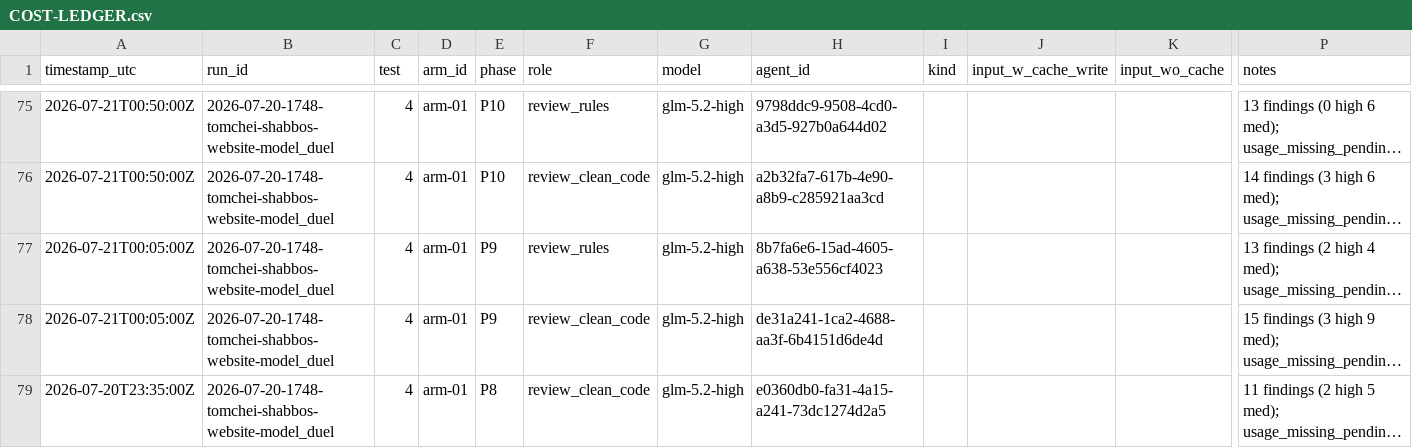
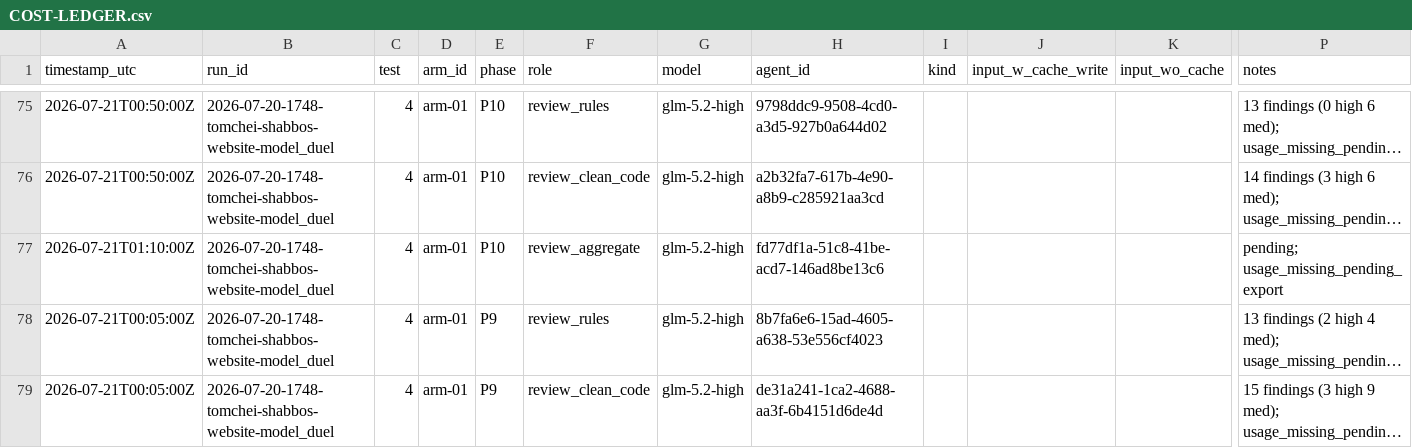
Before and after one commit to mennyg19-cmyk/master-model-duel, a CSV file: runs/2026-07-20-1748-tomchei-shabbos-website-model_duel/results/COST-LEDGER.csv, drawn as a sheet; only a part is shown, gaps mark what is left out; the shorter side is filled out with more unchanged rows; long unchanged cells end in …; rows hold the shown columns only; the diff names each change by its address in the sheet, - before the commit and + after, or states it on an @@ line.

Commit message:
Spawn arm-01 P10 aggregate review.

```diff
--- a/runs/2026-07-20-1748-tomchei-shabbos-website-model_duel/results/COST-LEDGER.csv
+++ b/runs/2026-07-20-1748-tomchei-shabbos-website-model_duel/results/COST-LEDGER.csv
+row 77: 2026-07-21T01:10:00Z | 2026-07-20-1748-tomchei-shabbos-website-model_duel | 4 | arm-01 | P10 | review_aggregate | glm-5.2-high | fd77df1a-51c8-41be-acd7-146ad8be13c6 |  |  |  | pending; usage_missing_pending_export
```
Also changed, not shown: 1 other file.
